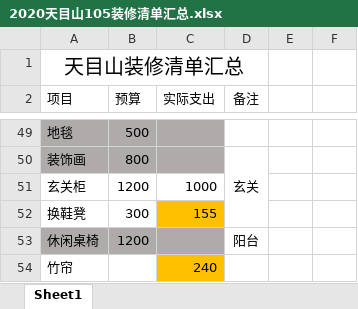
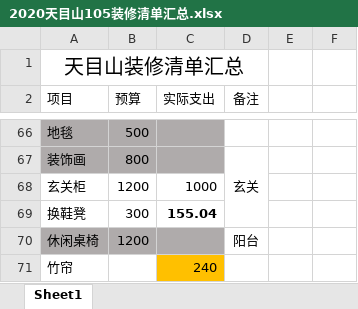
Before and after one commit to x19990416/minshuku, an Excel workbook: 2020天目山105装修清单汇总.xlsx, sheet Sheet1, drawn as a sheet; only a part is shown, gaps mark what is left out; values as stored, in another font and other column widths than the file's, no borders; addresses are those after the commit; the diff covers the shown part only; the diff names each change by its address in the sheet, - before the commit and + after, or states it on an @@ line.

```diff
--- a/2020天目山105装修清单汇总.xlsx (sheet Sheet1)
+++ b/2020天目山105装修清单汇总.xlsx (sheet Sheet1)
-C69 (实际支出): 155
+C69 (实际支出): 155.04
@@ C69 fill: #FFC000 → none, bold: off → on @@
```
Also changed, not shown: 17 added rows, 15 edited cells and cell formats elsewhere in this sheet, formulas that keep their value, 1 other file.
